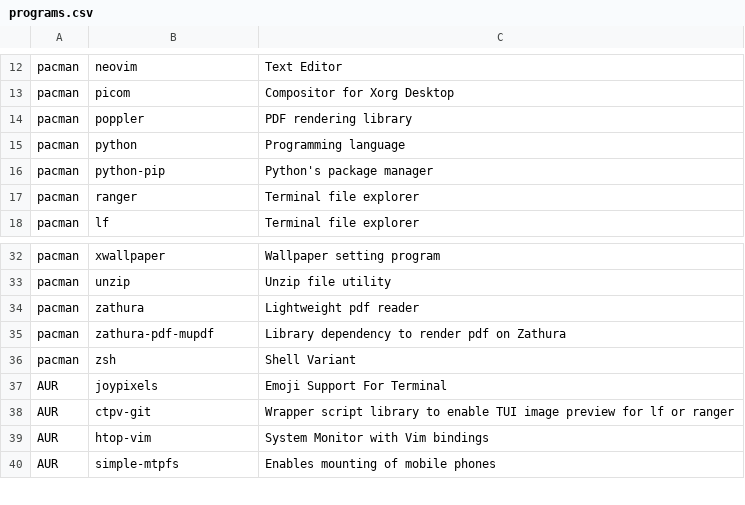
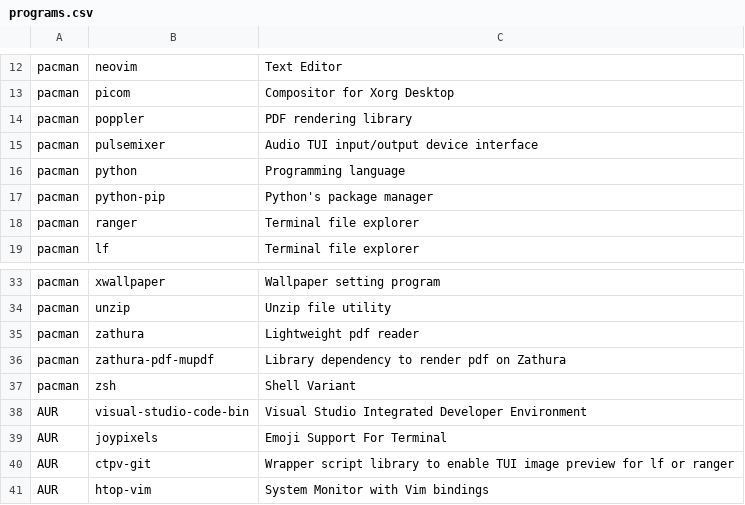
Before and after one commit to Filpill/archrice, a CSV file: programs.csv, drawn as a sheet; only a part is shown, gaps mark what is left out; the shorter side is filled out with more unchanged rows.

Commit message:
adding vscode and pulsemixer

```diff
--- a/programs.csv
+++ b/programs.csv
@@ -14,2 +14,3 @@ pacman;     picom;                                       "Compositor for Xorg De
 pacman;     poppler;                                     "PDF rendering library"
+pacman;     pulsemixer;                                  "Audio TUI input/output device interface"
 pacman;     python;                                      "Programming language"
@@ -36,2 +37,3 @@ pacman;     zathura-pdf-mupdf;                           "Library dependency to
 pacman;     zsh;                                         "Shell Variant"
+AUR;        visual-studio-code-bin;                      "Visual Studio Integrated Developer Environment"
 AUR;        joypixels;                                   "Emoji Support For Terminal"
```
